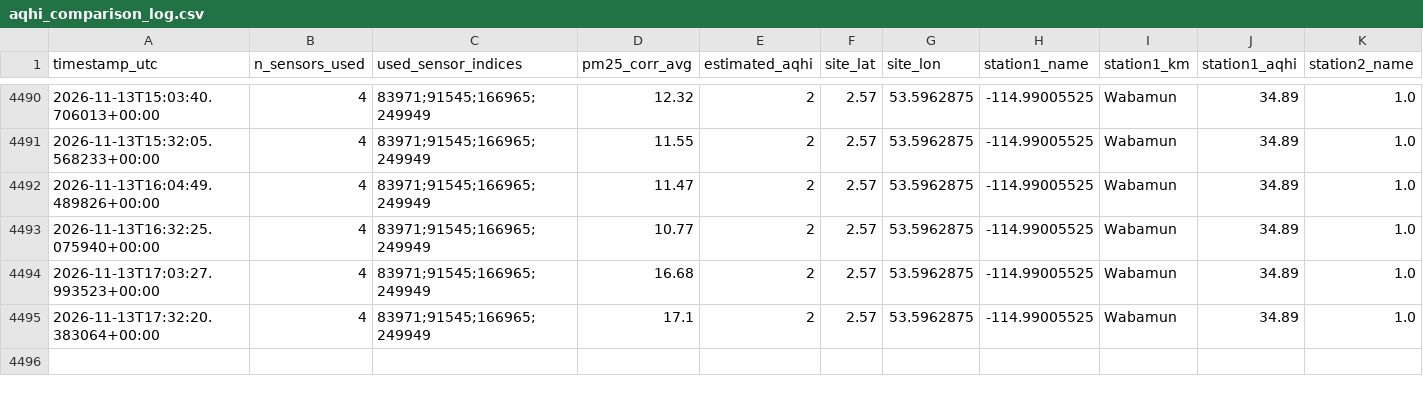
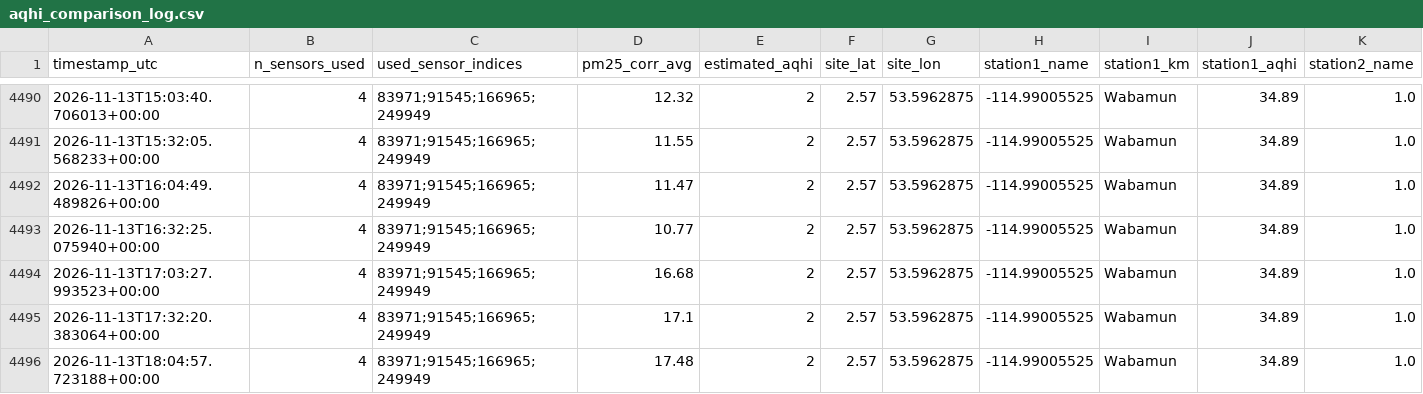
Before and after one commit to DKevinM/dk_LIFX, a CSV file: data/aqhi_comparison_log.csv, drawn as a sheet; only a part is shown, gaps mark what is left out; rows hold the shown columns only; the diff names each change by its address in the sheet, - before the commit and + after, or states it on an @@ line.

```diff
--- a/data/aqhi_comparison_log.csv
+++ b/data/aqhi_comparison_log.csv
+row 4496: 2026-11-13T18:04:57.723188+00:00 | 4 | 83971;91545;166965;249949 | 17.48 | 2 | 2.57 | 53.5962875 | -114.99005525 | Wabamun | 34.89 | 1.0
```
Also changed, not shown: 1 other file.
